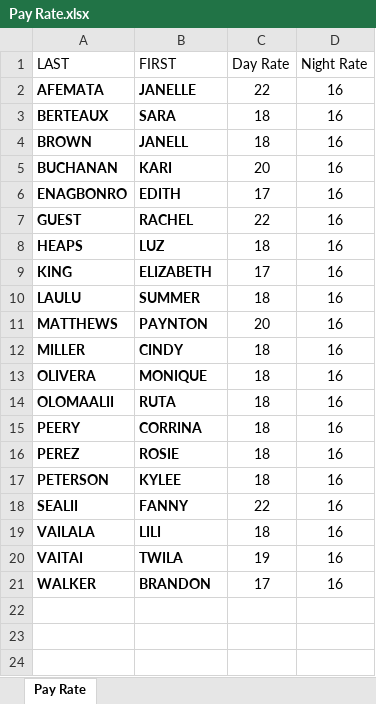
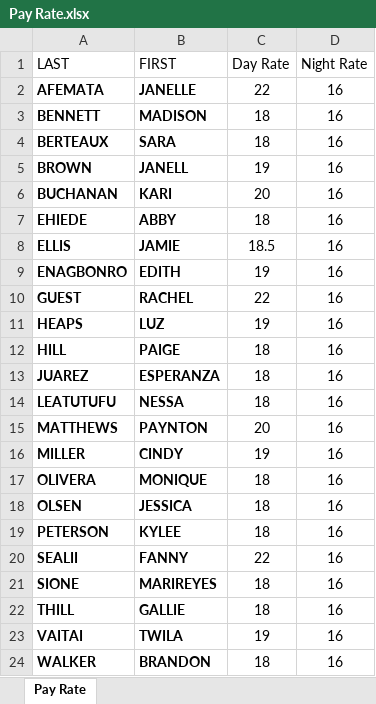
Before and after one commit to mcmullinboy15/GoalHome, an Excel workbook: Pay Rate.xlsx, sheet Pay Rate, drawn as a sheet; values as stored, in another font and other column widths than the file's, no borders; removed rows and columns are numbered as before the commit, all else as after; the diff names each change by its address in the sheet, - before the commit and + after, or states it on an @@ line.

```diff
--- a/Pay Rate.xlsx (sheet Pay Rate)
+++ b/Pay Rate.xlsx (sheet Pay Rate)
+row 3: BENNETT | MADISON | 18 | 16
-C5 (Day Rate): 18
+C5 (Day Rate): 19
+row 7: EHIEDE | ABBY | 18 | 16
+row 8: ELLIS | JAMIE | 18.5 | 16
-C9 (Day Rate): 17
+C9 (Day Rate): 19
-C11 (Day Rate): 18
+C11 (Day Rate): 19
-row 9: KING | ELIZABETH | 17 | 16
+row 12: HILL | PAIGE | 18 | 16
+row 13: JUAREZ | ESPERANZA | 18 | 16
-A14 (LAST): LAULU
+A14 (LAST): LEATUTUFU
-B14 (FIRST): SUMMER
+B14 (FIRST): NESSA
-C16 (Day Rate): 18
+C16 (Day Rate): 19
-row 14: OLOMAALII | RUTA | 18 | 16
-row 15: PEERY | CORRINA | 18 | 16
-A18 (LAST): PEREZ
+A18 (LAST): OLSEN
-B18 (FIRST): ROSIE
+B18 (FIRST): JESSICA
+row 21: SIONE | MARIREYES | 18 | 16
-A22 (LAST): VAILALA
+A22 (LAST): THILL
-B22 (FIRST): LILI
+B22 (FIRST): GALLIE
-C24 (Day Rate): 17
+C24 (Day Rate): 18
```
Also changed, not shown: 2 other files.
